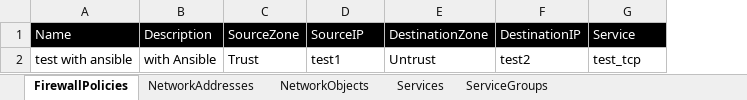
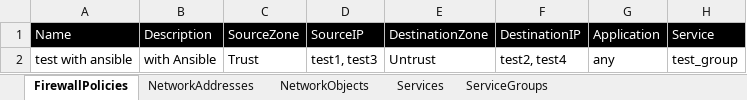
Before and after one commit to kevinhuy/panorama, an Excel workbook: variables/configuration.xlsx, sheet FirewallPolicies, drawn as a sheet; values as stored, in another font and other column widths than the file's, no borders; addresses are those after the commit; the diff names each change by its address in the sheet, - before the commit and + after, or states it on an @@ line.

Commit message:
Added application field to the security policy and support for multiple in source/dest and services

```diff
--- a/variables/configuration.xlsx (sheet FirewallPolicies)
+++ b/variables/configuration.xlsx (sheet FirewallPolicies)
+column G, rows 1-2: Application | any
-D2: test1
+D2: test1, test3
-F2: test2
+F2: test2, test4
-H2: test_tcp
+H2: test_group
```
Also changed, not shown: 3 other files.
